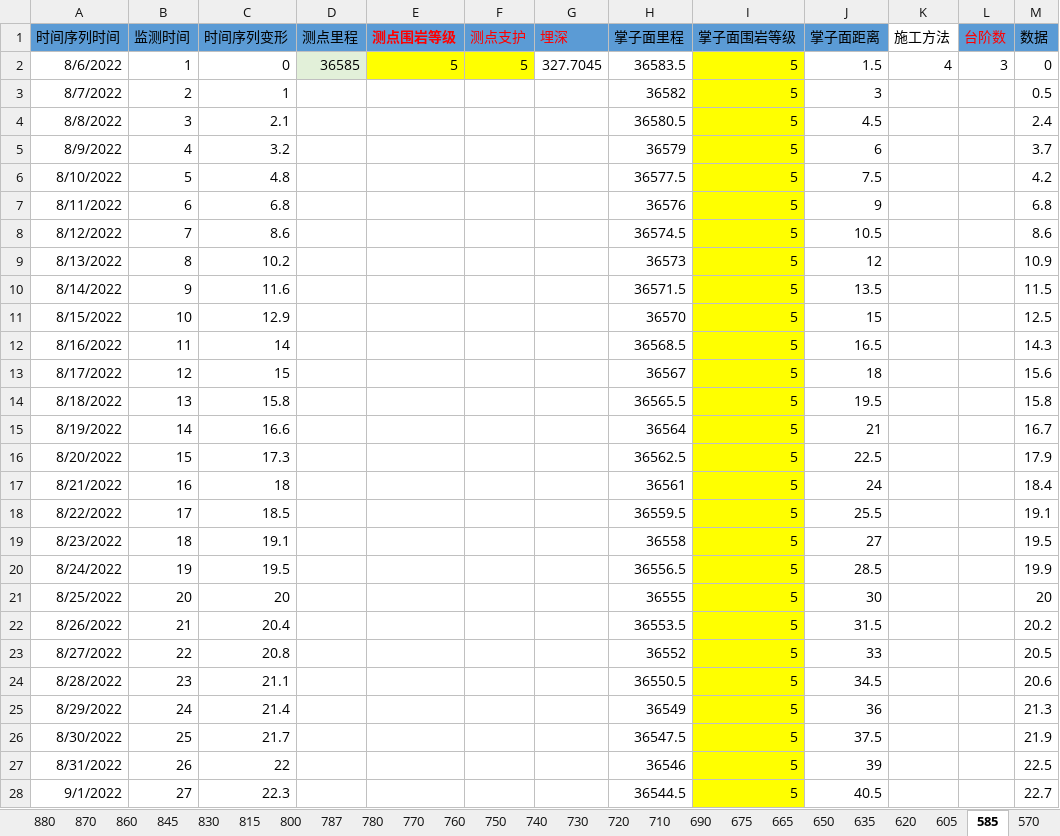
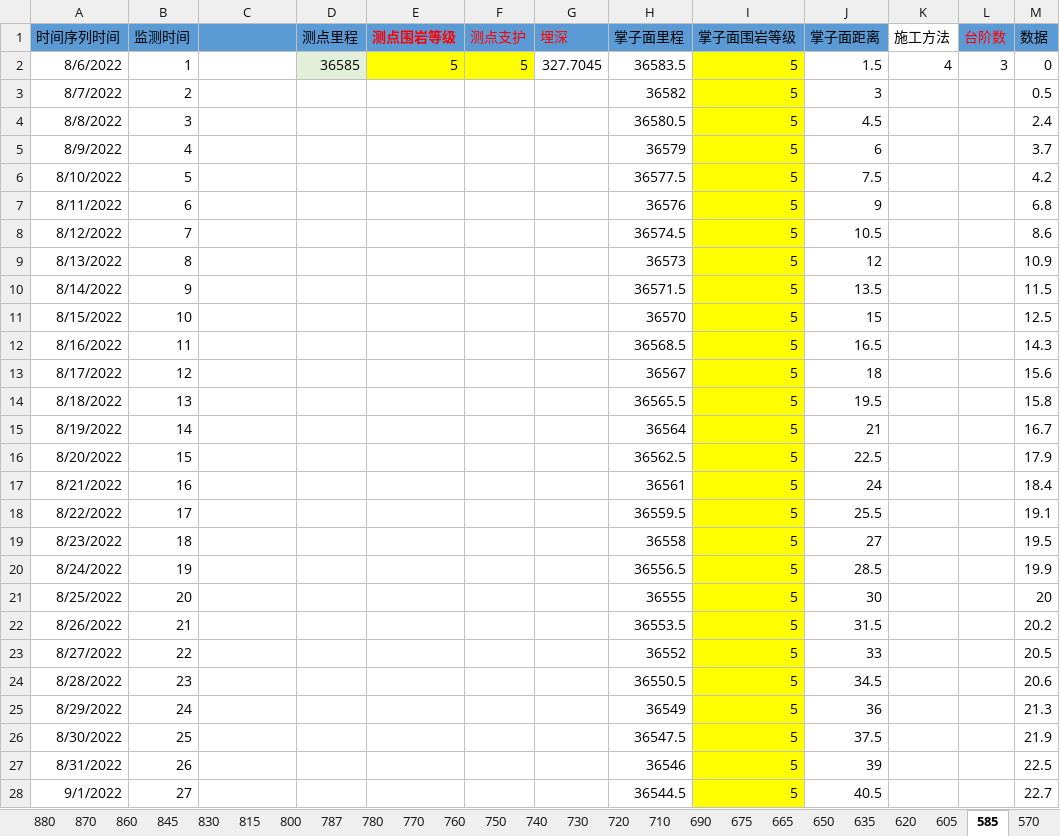
Before and after one commit to Ash-saber/Code-and-data-for-the-hybrid-model-Bi-LSTM-LGBM, an Excel workbook: data/left_top.xlsx, sheet 585, drawn as a sheet; only a part is shown; values as stored, in another font and other column widths than the file's, no borders; charts and pictures and conditional formats not drawn; the diff covers the shown part only; the diff names each change by its address in the sheet, - before the commit and + after, or states it on an @@ line.

```diff
--- a/data/left_top.xlsx (sheet 585)
+++ b/data/left_top.xlsx (sheet 585)
-C1: 时间序列变形
+C1: (empty)
-C2: 0
+C2: (empty)
-C3: 1
+C3: (empty)
-C4: 2.1
+C4: (empty)
-C5: 3.2
+C5: (empty)
-C6: 4.8
+C6: (empty)
-C7: 6.8
+C7: (empty)
-C8: 8.6
+C8: (empty)
-C9: 10.2
+C9: (empty)
-C10: 11.6
+C10: (empty)
-C11: 12.9
+C11: (empty)
-C12: 14
+C12: (empty)
-C13: 15
+C13: (empty)
-C14: 15.8
+C14: (empty)
-C15: 16.6
+C15: (empty)
-C16: 17.3
+C16: (empty)
-C17: 18
+C17: (empty)
-C18: 18.5
+C18: (empty)
-C19: 19.1
+C19: (empty)
-C20: 19.5
+C20: (empty)
-C21: 20
+C21: (empty)
-C22: 20.4
+C22: (empty)
-C23: 20.8
+C23: (empty)
-C24: 21.1
+C24: (empty)
-C25: 21.4
+C25: (empty)
-C26: 21.7
+C26: (empty)
-C27: 22
+C27: (empty)
-C28: 22.3
+C28: (empty)
```
Also changed, not shown: 13 edited cells elsewhere in this sheet, sheet 620, sheet 665, sheet 570, sheet 605, sheet 720, sheet 710, 33 more sheets, data/right_top.xlsx.
